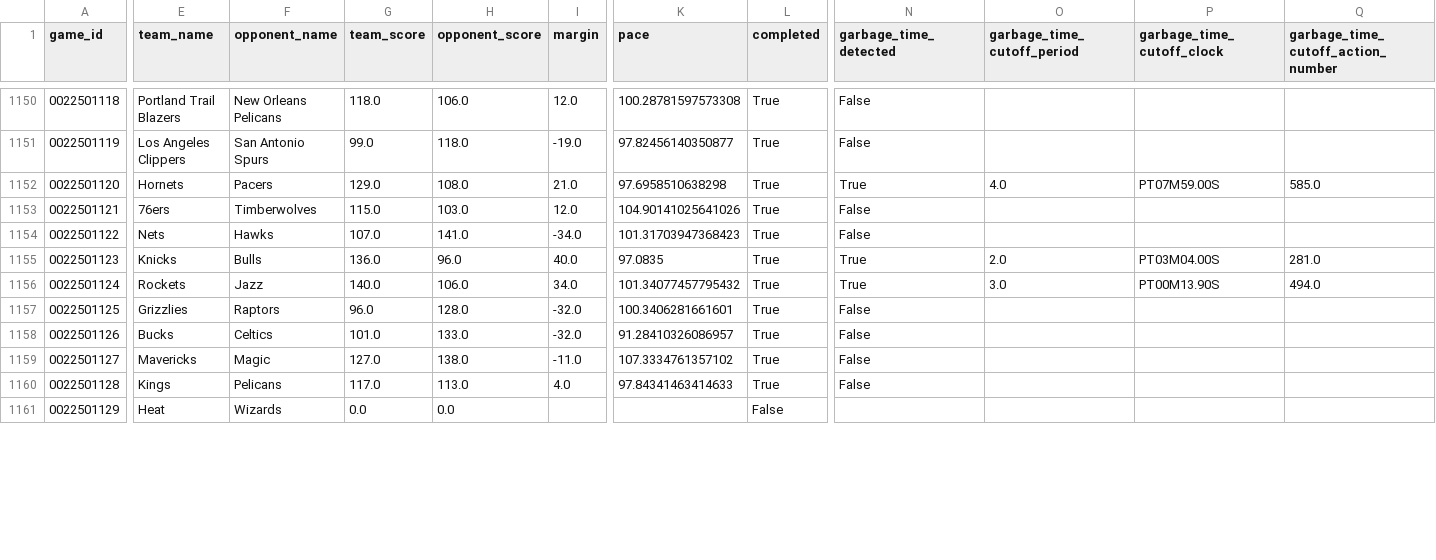
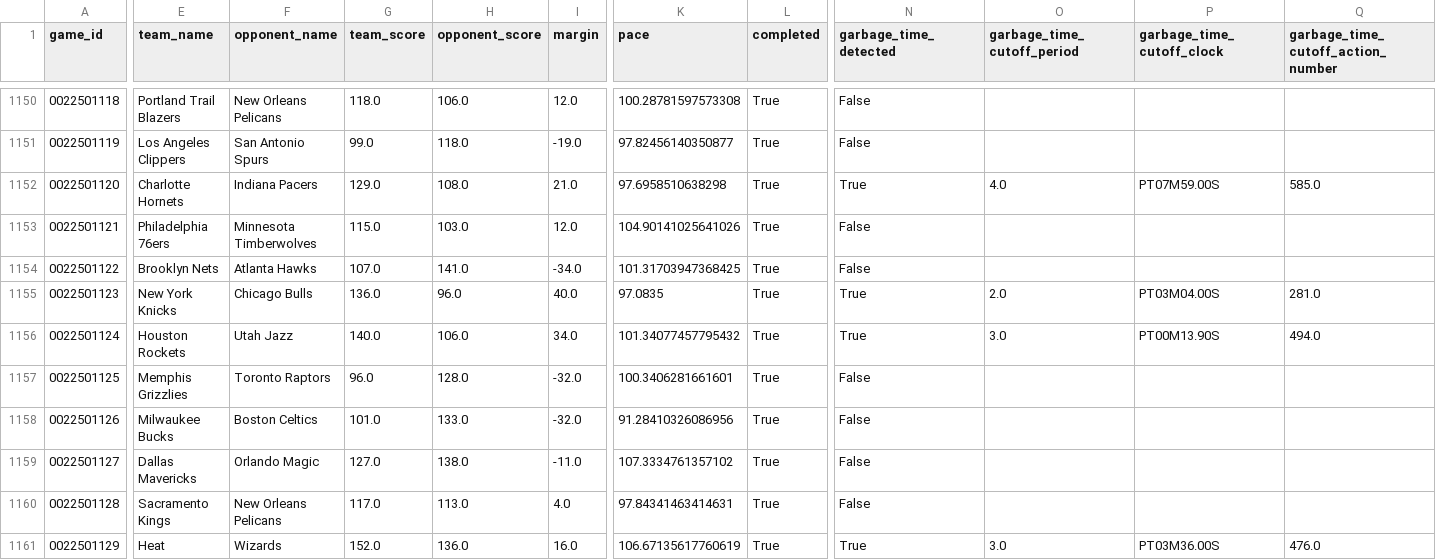
Before and after one commit to xocelyk/nba-forecast, a CSV file: data/games/year_data_2026.csv, drawn as a sheet; only a part is shown, gaps mark what is left out; the diff covers the shown part only; the diff names each change by its address in the sheet, - before the commit and + after, or states it on an @@ line.

Commit message:
Automated data update [skip ci]

```diff
--- a/data/games/year_data_2026.csv
+++ b/data/games/year_data_2026.csv
-E1152 (team_name): Hornets
+E1152 (team_name): Charlotte Hornets
-F1152 (opponent_name): Pacers
+F1152 (opponent_name): Indiana Pacers
-E1153 (team_name): 76ers
+E1153 (team_name): Philadelphia 76ers
-F1153 (opponent_name): Timberwolves
+F1153 (opponent_name): Minnesota Timberwolves
-E1154 (team_name): Nets
+E1154 (team_name): Brooklyn Nets
-F1154 (opponent_name): Hawks
+F1154 (opponent_name): Atlanta Hawks
-K1154 (pace): 101.31703947368423
+K1154 (pace): 101.31703947368425
-E1155 (team_name): Knicks
+E1155 (team_name): New York Knicks
-F1155 (opponent_name): Bulls
+F1155 (opponent_name): Chicago Bulls
-E1156 (team_name): Rockets
+E1156 (team_name): Houston Rockets
-F1156 (opponent_name): Jazz
+F1156 (opponent_name): Utah Jazz
-E1157 (team_name): Grizzlies
+E1157 (team_name): Memphis Grizzlies
-F1157 (opponent_name): Raptors
+F1157 (opponent_name): Toronto Raptors
-E1158 (team_name): Bucks
+E1158 (team_name): Milwaukee Bucks
-F1158 (opponent_name): Celtics
+F1158 (opponent_name): Boston Celtics
-K1158 (pace): 91.28410326086957
+K1158 (pace): 91.28410326086956
-E1159 (team_name): Mavericks
+E1159 (team_name): Dallas Mavericks
-F1159 (opponent_name): Magic
+F1159 (opponent_name): Orlando Magic
-E1160 (team_name): Kings
+E1160 (team_name): Sacramento Kings
-F1160 (opponent_name): Pelicans
+F1160 (opponent_name): New Orleans Pelicans
-K1160 (pace): 97.84341463414633
+K1160 (pace): 97.84341463414631
-G1161 (team_score): 0.0
+G1161 (team_score): 152.0
-H1161 (opponent_score): 0.0
+H1161 (opponent_score): 136.0
-I1161 (margin): (empty)
+I1161 (margin): 16.0
-K1161 (pace): (empty)
+K1161 (pace): 106.67135617760619
-L1161 (completed): False
+L1161 (completed): True
-N1161 (garbage_time_detected): (empty)
+N1161 (garbage_time_detected): True
-O1161 (garbage_time_cutoff_period): (empty)
+O1161 (garbage_time_cutoff_period): 3.0
-P1161 (garbage_time_cutoff_clock): (empty)
+P1161 (garbage_time_cutoff_clock): PT03M36.00S
-Q1161: (empty)
+Q1161: 476.0
```
Also changed, not shown: 15 edited cells elsewhere in this file, data/em_ratings_2026.csv, data/main_2026.csv, 12 other files.
